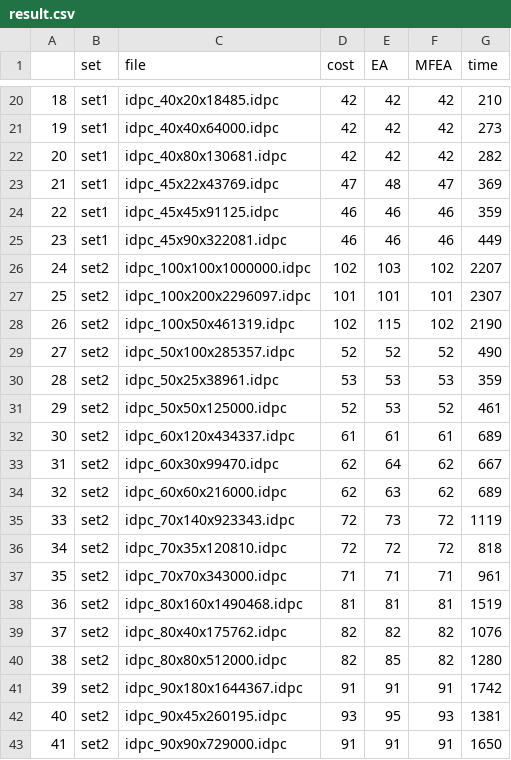
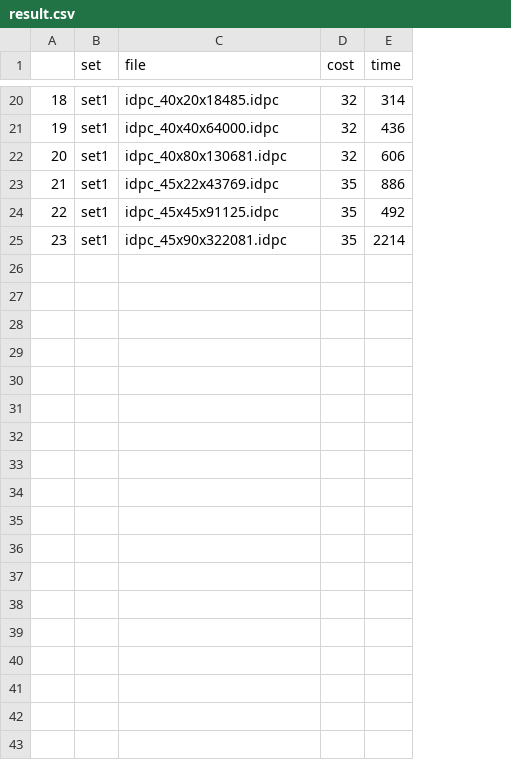
Before and after one commit to chuan99nd/IDCPU, a CSV file: result.csv, drawn as a sheet; only a part is shown, gaps mark what is left out; removed rows and columns are numbered as before the commit, all else as after; the diff covers the shown part only; the diff names each change by its address in the sheet, - before the commit and + after, or states it on an @@ line.

```diff
--- a/result.csv
+++ b/result.csv
-column E (EA), rows 20-25: 42 | 42 | 42 | 48 | 46 | 46
-column F (MFEA), rows 20-25: 42 | 42 | 42 | 47 | 46 | 46
-D20:D22 (cost): 42
+D20:D22 (cost): 32
-E20 (time): 210
+E20 (time): 314
-E21 (time): 273
+E21 (time): 436
-E22 (time): 282
+E22 (time): 606
-D23 (cost): 47
+D23 (cost): 35
-E23 (time): 369
+E23 (time): 886
-D24:D25 (cost): 46
+D24:D25 (cost): 35
-E24 (time): 359
+E24 (time): 492
-E25 (time): 449
+E25 (time): 2214
-row 26: 24 | set2 | idpc_100x100x1000000.idpc | 102 | 103 | 102 | 2207
-row 27: 25 | set2 | idpc_100x200x2296097.idpc | 101 | 101 | 101 | 2307
-row 28: 26 | set2 | idpc_100x50x461319.idpc | 102 | 115 | 102 | 2190
-row 29: 27 | set2 | idpc_50x100x285357.idpc | 52 | 52 | 52 | 490
-row 30: 28 | set2 | idpc_50x25x38961.idpc | 53 | 53 | 53 | 359
-row 31: 29 | set2 | idpc_50x50x125000.idpc | 52 | 53 | 52 | 461
-row 32: 30 | set2 | idpc_60x120x434337.idpc | 61 | 61 | 61 | 689
-row 33: 31 | set2 | idpc_60x30x99470.idpc | 62 | 64 | 62 | 667
-row 34: 32 | set2 | idpc_60x60x216000.idpc | 62 | 63 | 62 | 689
-row 35: 33 | set2 | idpc_70x140x923343.idpc | 72 | 73 | 72 | 1119
-row 36: 34 | set2 | idpc_70x35x120810.idpc | 72 | 72 | 72 | 818
-row 37: 35 | set2 | idpc_70x70x343000.idpc | 71 | 71 | 71 | 961
-row 38: 36 | set2 | idpc_80x160x1490468.idpc | 81 | 81 | 81 | 1519
-row 39: 37 | set2 | idpc_80x40x175762.idpc | 82 | 82 | 82 | 1076
-row 40: 38 | set2 | idpc_80x80x512000.idpc | 82 | 85 | 82 | 1280
-row 41: 39 | set2 | idpc_90x180x1644367.idpc | 91 | 91 | 91 | 1742
-row 42: 40 | set2 | idpc_90x45x260195.idpc | 93 | 95 | 93 | 1381
-row 43: 41 | set2 | idpc_90x90x729000.idpc | 91 | 91 | 91 | 1650
```
Also changed, not shown: 34 edited cells elsewhere in this file, 4 other files.
